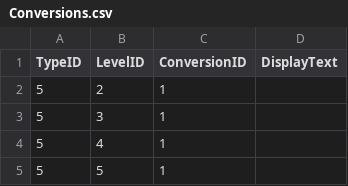
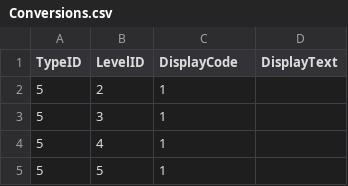
Before and after one commit to Riverscapes/riverscapes-tools, a CSV file: packages/rvd/database/data/intersect/Conversions.csv, drawn as a sheet; only a part is shown.

Commit message:
RVD conversions primary key fix

```diff
--- a/packages/rvd/database/data/intersect/Conversions.csv
+++ b/packages/rvd/database/data/intersect/Conversions.csv
@@ -1,2 +1,2 @@
-TypeID,LevelID,ConversionID,DisplayText
+TypeID,LevelID,DisplayCode,DisplayText
 5,2,1,
```
Also changed, not shown: 1 other file.
